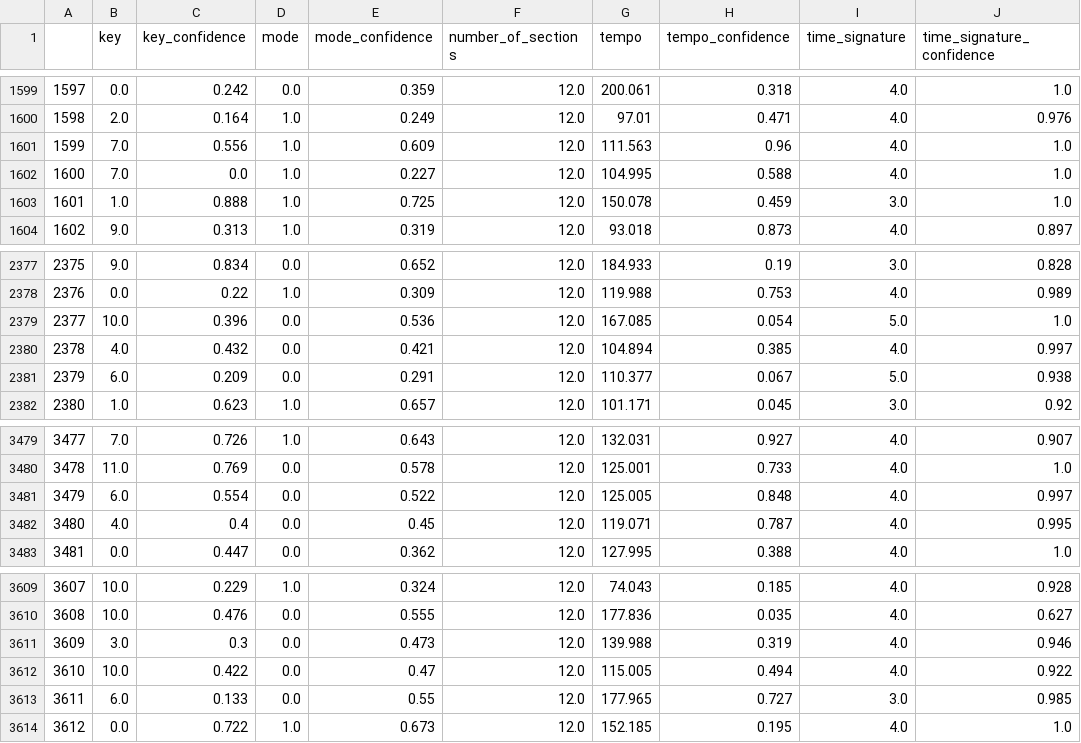
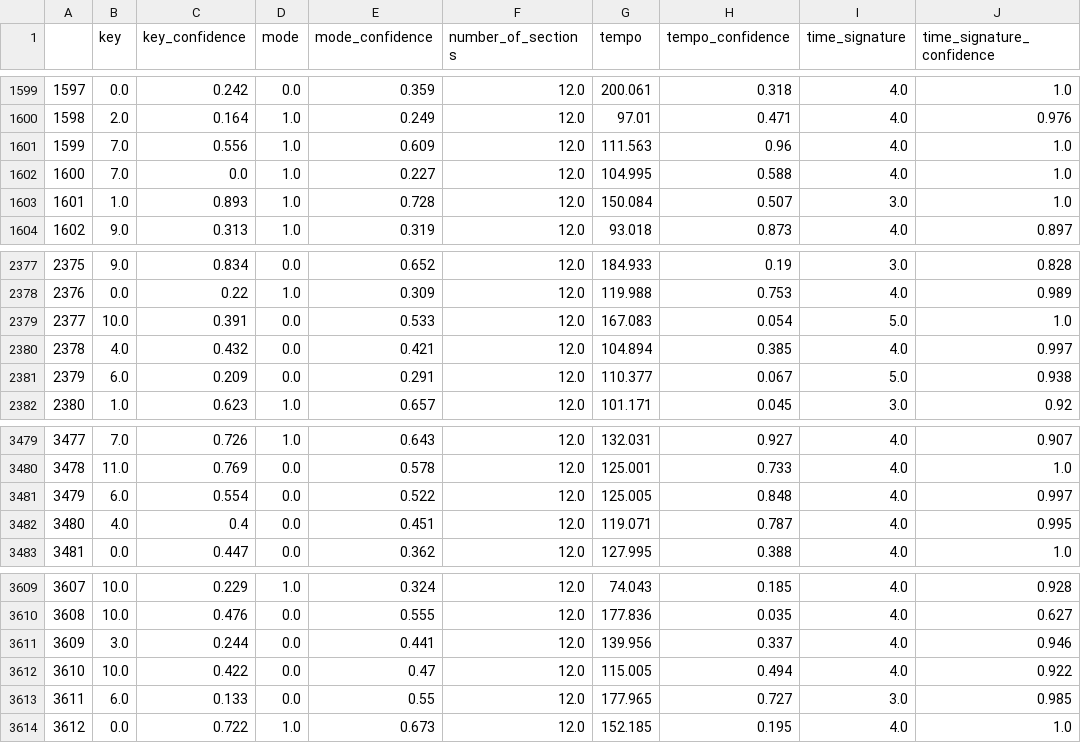
Before and after one commit to adamsiemaszkiewicz/eargasm-music, a CSV file: files/audio_analysis.csv, drawn as a sheet; only a part is shown, gaps mark what is left out; the diff names each change by its address in the sheet, - before the commit and + after, or states it on an @@ line.

```diff
--- a/files/audio_analysis.csv
+++ b/files/audio_analysis.csv
-C1603 (key_confidence): 0.888
+C1603 (key_confidence): 0.893
-E1603 (mode_confidence): 0.725
+E1603 (mode_confidence): 0.728
-G1603 (tempo): 150.078
+G1603 (tempo): 150.084
-H1603 (tempo_confidence): 0.459
+H1603 (tempo_confidence): 0.507
-C2379 (key_confidence): 0.396
+C2379 (key_confidence): 0.391
-E2379 (mode_confidence): 0.536
+E2379 (mode_confidence): 0.533
-G2379 (tempo): 167.085
+G2379 (tempo): 167.083
-E3482 (mode_confidence): 0.45
+E3482 (mode_confidence): 0.451
-C3611 (key_confidence): 0.3
+C3611 (key_confidence): 0.244
-E3611 (mode_confidence): 0.473
+E3611 (mode_confidence): 0.441
-G3611 (tempo): 139.988
+G3611 (tempo): 139.956
-H3611 (tempo_confidence): 0.319
+H3611 (tempo_confidence): 0.337
```
Also changed, not shown: files/audio_features.csv, files/genres.csv, 6 other files.
